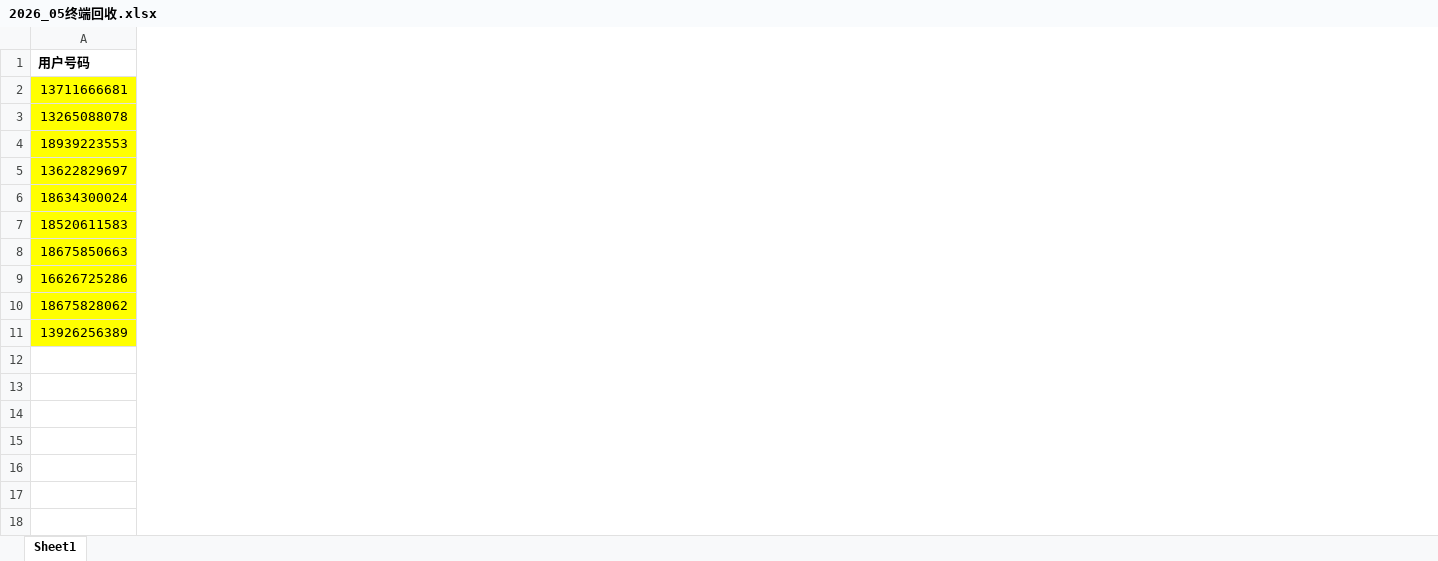
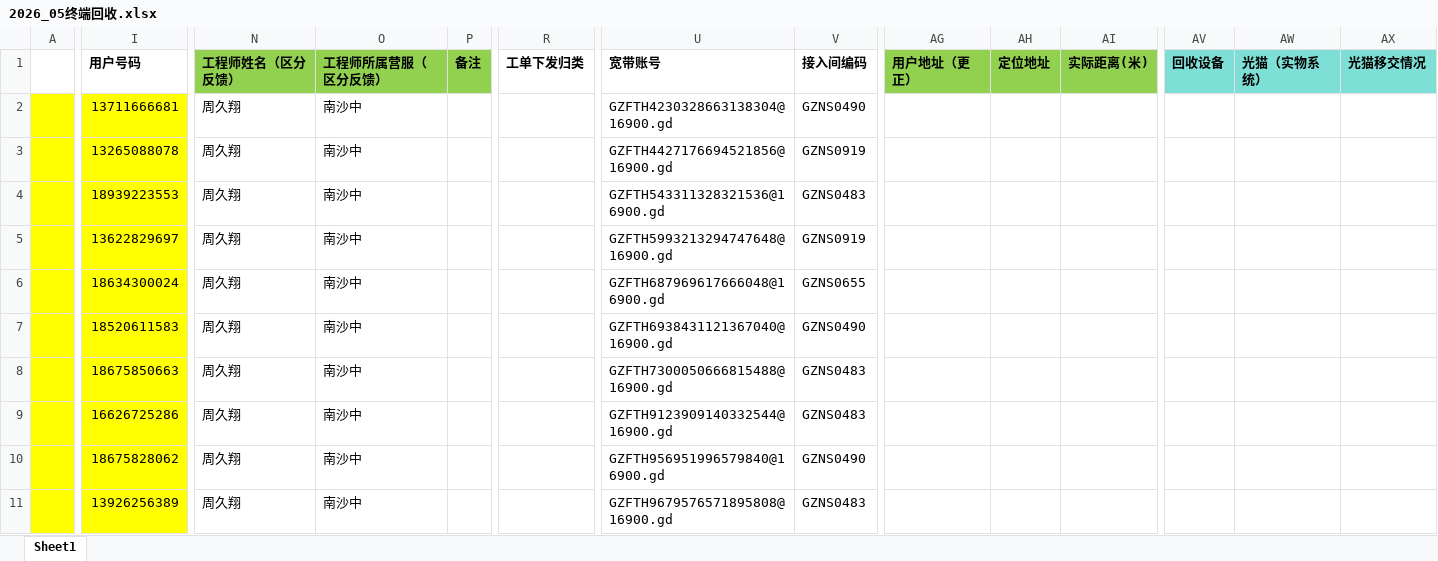
Before and after one commit to 3194386818/recycle-term, an Excel workbook: data/2026_05终端回收.xlsx, sheet Sheet1, drawn as a sheet; only a part is shown, gaps mark what is left out; values as stored, in another font and other column widths than the file's, no borders; the diff covers the shown part only; the diff names each change by its address in the sheet, - before the commit and + after, or states it on an @@ line.

Commit message:
fix: Excel列映射修正为工作文件格式 + DataFormatter保留前导零

```diff
--- a/data/2026_05终端回收.xlsx (sheet Sheet1)
+++ b/data/2026_05终端回收.xlsx (sheet Sheet1)
+column A, empty
+column N (工程师姓名（区分反馈）), rows 2-11: all 周久翔
+column O (工程师所属营服（区分反馈）), rows 2-11: all 南沙中
+column P (备注), empty
+column R (工单下发归类), empty
+column U (宽带账号), rows 2-11: GZFTH4230328663138304@16900.gd | GZFTH4427176694521856@16900.gd | GZFTH543311328321536@16900.gd | GZFTH5993213294747648@16900.gd | GZFTH687969617666048@16900.gd | GZFTH6938431121367040@16900.gd | GZFTH7300050666815488@16900.gd | GZFTH9123909140332544@16900.gd | GZFTH956951996579840@16900.gd | GZFTH9679576571895808@16900.gd
+column V (接入间编码), rows 2-11: GZNS0490 | GZNS0919 | GZNS0483 | GZNS0919 | GZNS0655 | GZNS0490 | GZNS0483 | GZNS0483 | GZNS0490 | GZNS0483
+column AG (用户地址（更正）), empty
+column AH (定位地址), empty
+column AI (实际距离(米)), empty
+column AV (回收设备), empty
+column AW (光猫（实物系统）), empty
+column AX (光猫移交情况), empty
```
Also changed, not shown: 17 added columns elsewhere in this sheet, 3 other files.
